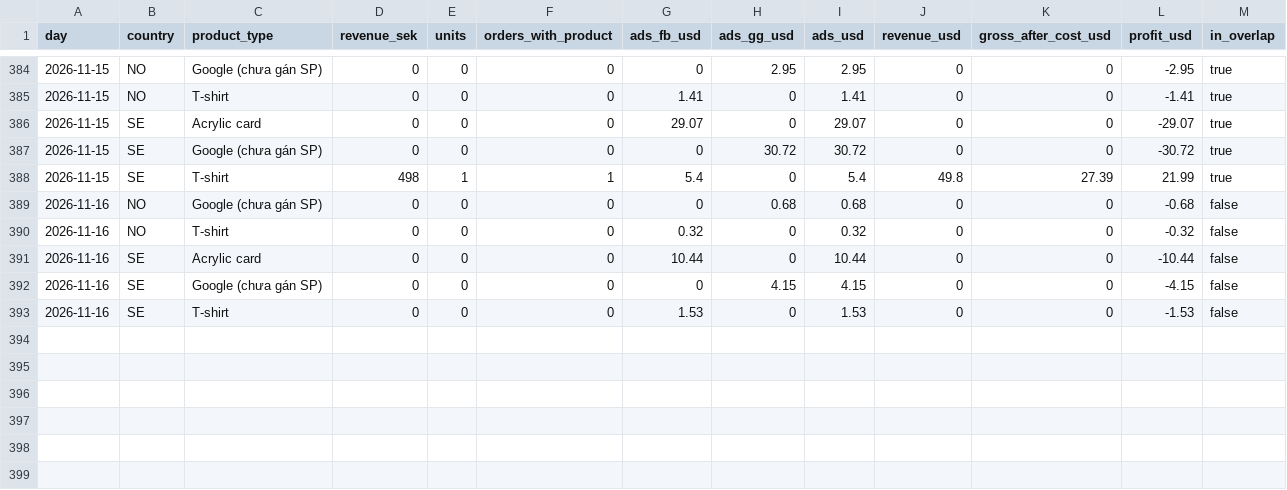
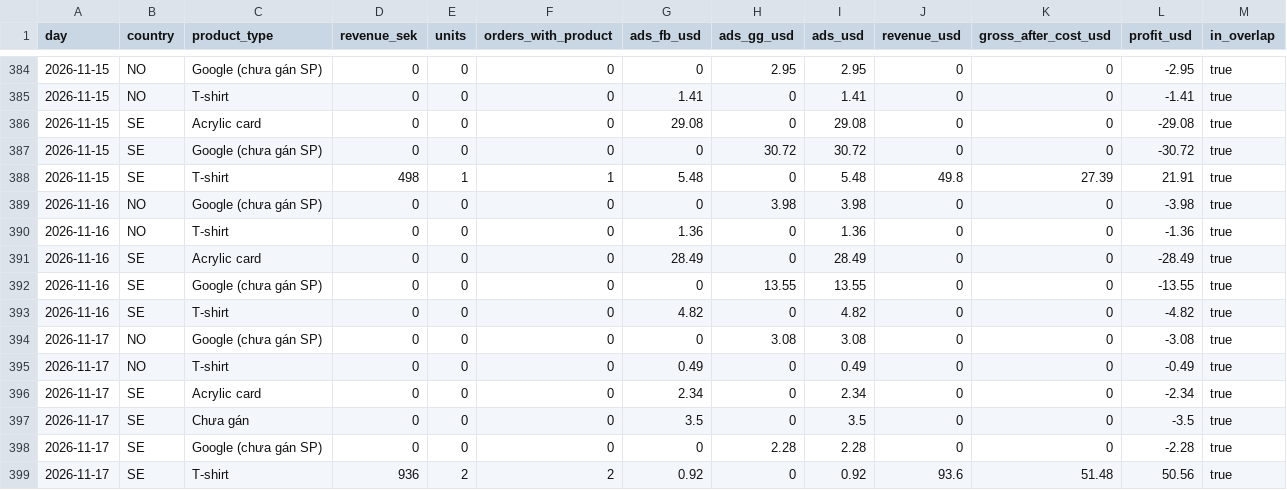
Before and after one commit to tiendatpham2407-bot/dashboard, a CSV file: report_daily.csv, drawn as a sheet; only a part is shown, gaps mark what is left out.

Commit message:
Cập nhật report_daily.csv 2026-11-18 09:35

```diff
--- a/report_daily.csv
+++ b/report_daily.csv
@@ -385,9 +385,15 @@ day,country,product_type,revenue_sek,units,orders_with_product,ads_fb_usd,ads_gg
 2026-11-15,NO,T-shirt,0,0,0,1.41,0,1.41,0,0,-1.41,true
-2026-11-15,SE,Acrylic card,0,0,0,29.07,0,29.07,0,0,-29.07,true
+2026-11-15,SE,Acrylic card,0,0,0,29.08,0,29.08,0,0,-29.08,true
 2026-11-15,SE,Google (chưa gán SP),0,0,0,0,30.72,30.72,0,0,-30.72,true
-2026-11-15,SE,T-shirt,498,1,1,5.4,0,5.4,49.8,27.39,21.99,true
-2026-11-16,NO,Google (chưa gán SP),0,0,0,0,0.68,0.68,0,0,-0.68,false
-2026-11-16,NO,T-shirt,0,0,0,0.32,0,0.32,0,0,-0.32,false
-2026-11-16,SE,Acrylic card,0,0,0,10.44,0,10.44,0,0,-10.44,false
-2026-11-16,SE,Google (chưa gán SP),0,0,0,0,4.15,4.15,0,0,-4.15,false
-2026-11-16,SE,T-shirt,0,0,0,1.53,0,1.53,0,0,-1.53,false
+2026-11-15,SE,T-shirt,498,1,1,5.48,0,5.48,49.8,27.39,21.91,true
+2026-11-16,NO,Google (chưa gán SP),0,0,0,0,3.98,3.98,0,0,-3.98,true
+2026-11-16,NO,T-shirt,0,0,0,1.36,0,1.36,0,0,-1.36,true
+2026-11-16,SE,Acrylic card,0,0,0,28.49,0,28.49,0,0,-28.49,true
+2026-11-16,SE,Google (chưa gán SP),0,0,0,0,13.55,13.55,0,0,-13.55,true
+2026-11-16,SE,T-shirt,0,0,0,4.82,0,4.82,0,0,-4.82,true
+2026-11-17,NO,Google (chưa gán SP),0,0,0,0,3.08,3.08,0,0,-3.08,true
+2026-11-17,NO,T-shirt,0,0,0,0.49,0,0.49,0,0,-0.49,true
+2026-11-17,SE,Acrylic card,0,0,0,2.34,0,2.34,0,0,-2.34,true
+2026-11-17,SE,Chưa gán,0,0,0,3.5,0,3.5,0,0,-3.5,true
+2026-11-17,SE,Google (chưa gán SP),0,0,0,0,2.28,2.28,0,0,-2.28,true
+2026-11-17,SE,T-shirt,936,2,2,0.92,0,0.92,93.6,51.48,50.56,true
```
